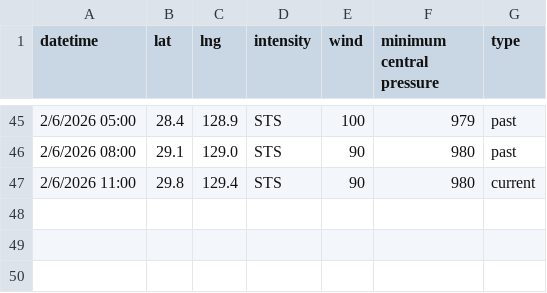
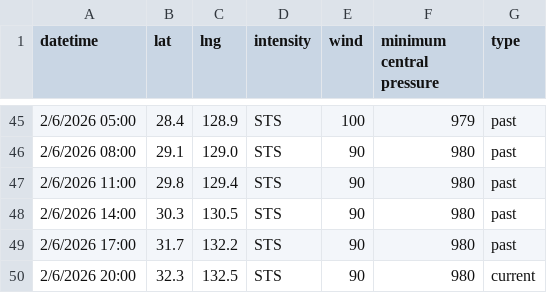
Before and after one commit to zax41006-bot/GHMWS-TC-GIS, a CSV file: past_track_A.csv, drawn as a sheet; only a part is shown, gaps mark what is left out.

```diff
--- a/past_track_A.csv
+++ b/past_track_A.csv
@@ -46,2 +46,5 @@
 2/6/2026 08:00,29.1,129.0,STS,90,980,past
-2/6/2026 11:00,29.8,129.4,STS,90,980,current
+2/6/2026 11:00,29.8,129.4,STS,90,980,past
+2/6/2026 14:00,30.3,130.5,STS,90,980,past
+2/6/2026 17:00,31.7,132.2,STS,90,980,past
+2/6/2026 20:00,32.3,132.5,STS,90,980,current
```
Also changed, not shown: forecast_track_A.csv, 1 other file.
